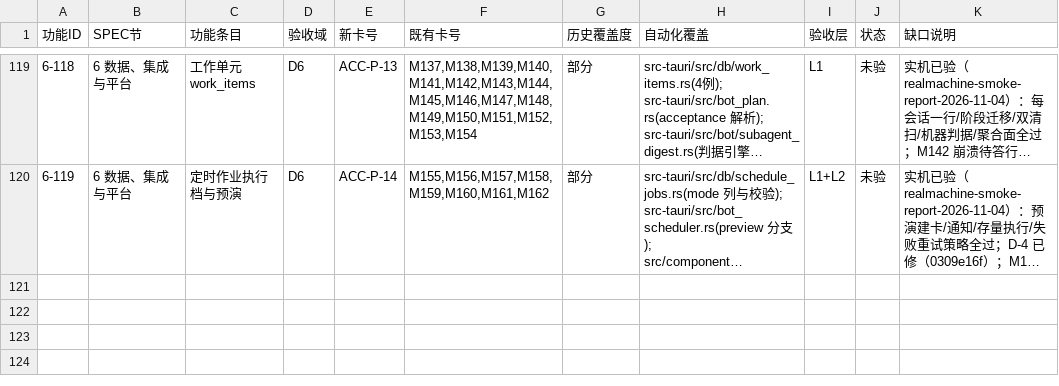
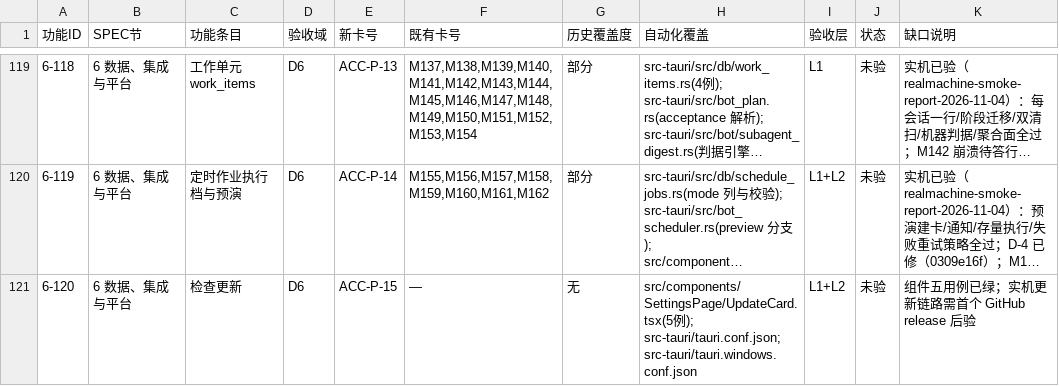
Before and after one commit to BLAGICLAB/WMessage, a CSV file: docs/acceptance/matrix.csv, drawn as a sheet; only a part is shown, gaps mark what is left out; long unchanged cells end in …; the diff names each change by its address in the sheet, - before the commit and + after, or states it on an @@ line.

```diff
--- a/docs/acceptance/matrix.csv
+++ b/docs/acceptance/matrix.csv
+row 121: 6-120 | 6 数据、集成与平台 | 检查更新 | D6 | ACC-P-15 | — | 无 | src/components/SettingsPage/UpdateCard.tsx(5例); src-tauri/tauri.conf.json; src-tauri/tauri.windows.conf.json | L1+L2 | 未验 | 组件五用例已绿；实机更新链路需首个 GitHub release 后验
```
Also changed, not shown: 5 other files.
